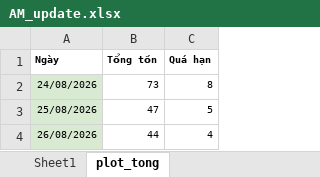
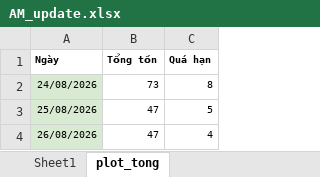
Before and after one commit to Nhunggg1612/dashboard-PAKH, an Excel workbook: data/AM_update.xlsx, sheet plot_tong, drawn as a sheet; values as stored, in another font and other column widths than the file's, no borders; the diff names each change by its address in the sheet, - before the commit and + after, or states it on an @@ line.

```diff
--- a/data/AM_update.xlsx (sheet plot_tong)
+++ b/data/AM_update.xlsx (sheet plot_tong)
-B4 (Tổng tồn): 44
+B4 (Tổng tồn): 47
```
Also changed, not shown: sheet Sheet1, data/3.R_pakh.xlsx, data/5.R_pakh_hoan_thanh.xlsx, 12 other files.
